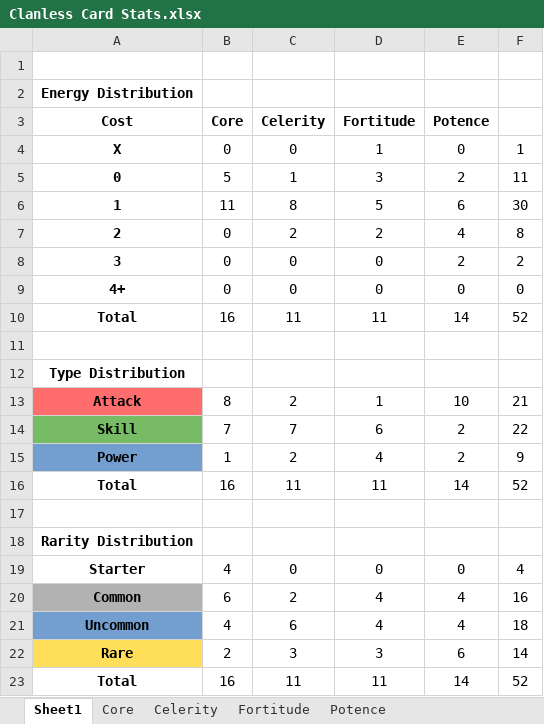
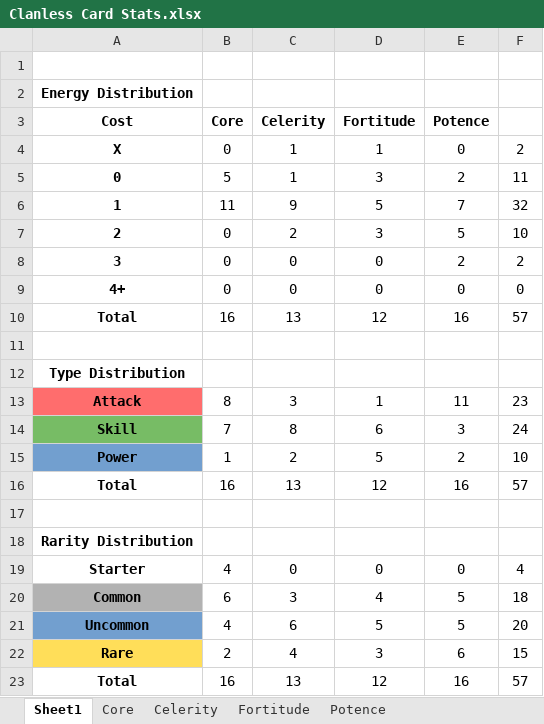
Before and after one commit to Dyrewulf/StS_theClanless, an Excel workbook: Clanless Card Stats.xlsx, sheet Sheet1, drawn as a sheet; values as stored, in another font and other column widths than the file's, no borders; the diff names each change by its address in the sheet, - before the commit and + after, or states it on an @@ line.

Commit message:
Updated card list spreadsheet.

```diff
--- a/Clanless Card Stats.xlsx (sheet Sheet1)
+++ b/Clanless Card Stats.xlsx (sheet Sheet1)
-C4 (Celerity): 0
+C4 (Celerity): 1
-F4: 1
+F4: 2
-C6 (Celerity): 8
+C6 (Celerity): 9
-E6 (Potence): 6
+E6 (Potence): 7
-F6: 30
+F6: 32
-D7 (Fortitude): 2
+D7 (Fortitude): 3
-E7 (Potence): 4
+E7 (Potence): 5
-F7: 8
+F7: 10
-C10 (Celerity): 11
+C10 (Celerity): 13
-D10 (Fortitude): 11
+D10 (Fortitude): 12
-E10 (Potence): 14
+E10 (Potence): 16
-F10: 52
+F10: 57
-C13 (Celerity): 2
+C13 (Celerity): 3
-E13 (Potence): 10
+E13 (Potence): 11
-F13: 21
+F13: 23
-C14 (Celerity): 7
+C14 (Celerity): 8
-E14 (Potence): 2
+E14 (Potence): 3
-F14: 22
+F14: 24
-D15 (Fortitude): 4
+D15 (Fortitude): 5
-F15: 9
+F15: 10
-C16 (Celerity): 11
+C16 (Celerity): 13
-D16 (Fortitude): 11
+D16 (Fortitude): 12
-E16 (Potence): 14
+E16 (Potence): 16
-F16: 52
+F16: 57
-C20 (Celerity): 2
+C20 (Celerity): 3
-E20:E21 (Potence): 4
+E20:E21 (Potence): 5
-F20: 16
+F20: 18
-D21 (Fortitude): 4
+D21 (Fortitude): 5
-F21: 18
+F21: 20
-C22 (Celerity): 3
+C22 (Celerity): 4
-F22: 14
+F22: 15
-C23 (Celerity): 11
+C23 (Celerity): 13
-D23 (Fortitude): 11
+D23 (Fortitude): 12
-E23 (Potence): 14
+E23 (Potence): 16
-F23: 52
+F23: 57
```
Also changed, not shown: sheet Celerity, sheet Potence, sheet Fortitude.
